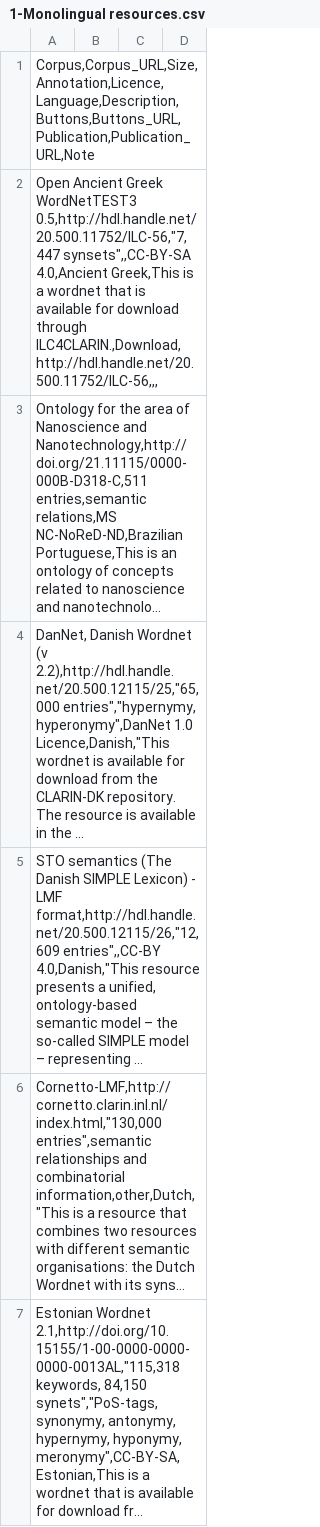
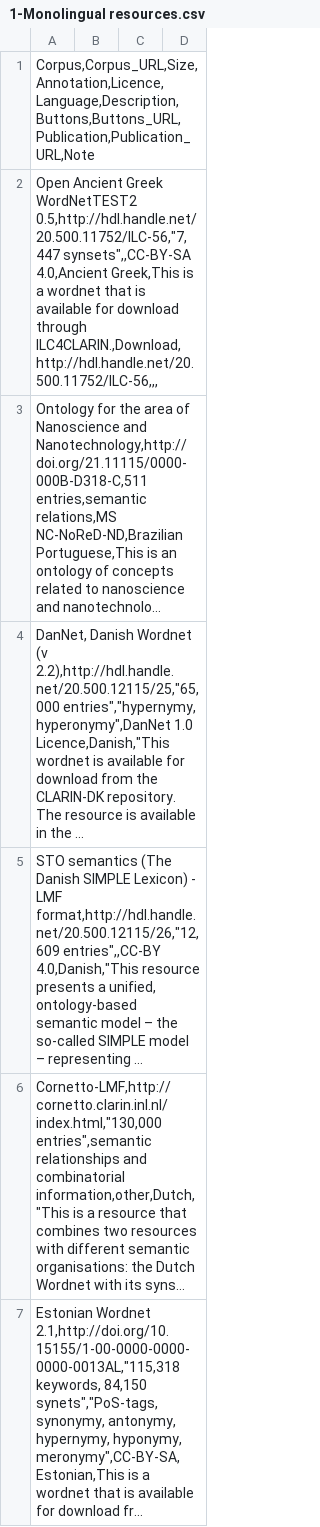
Before and after one commit to clarin-eric/resource-families-html-generator, a CSV file: resource_families/Conceptual resources/Conceptual resources in the CLARIN infrastructure/1-Monolingual resources.csv, drawn as a sheet; only a part is shown; long unchanged cells end in …; the diff names each change by its address in the sheet, - before the commit and + after, or states it on an @@ line.

Commit message:
Revert "Update 1-Monolingual resources.csv"
This reverts commit db5597cdbf2899da17bdbeacf1b0316bedb5a1f0.

```diff
--- a/resource_families/Conceptual resources/Conceptual resources in the CLARIN infrastructure/1-Monolingual resources.csv
+++ b/resource_families/Conceptual resources/Conceptual resources in the CLARIN infrastructure/1-Monolingual resources.csv
-A2: …Ancient Greek WordNetTEST3 0.5,http://hdl.handle.net/20.500.11752/ILC-56,"7,447 synsets",,CC-BY-SA…
+A2: …Ancient Greek WordNetTEST2 0.5,http://hdl.handle.net/20.500.11752/ILC-56,"7,447 synsets",,CC-BY-SA…
```
